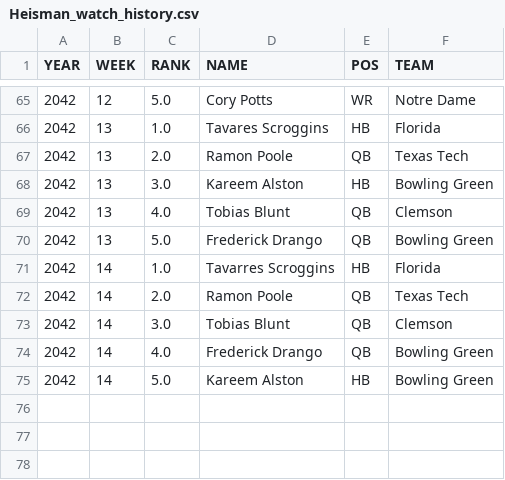
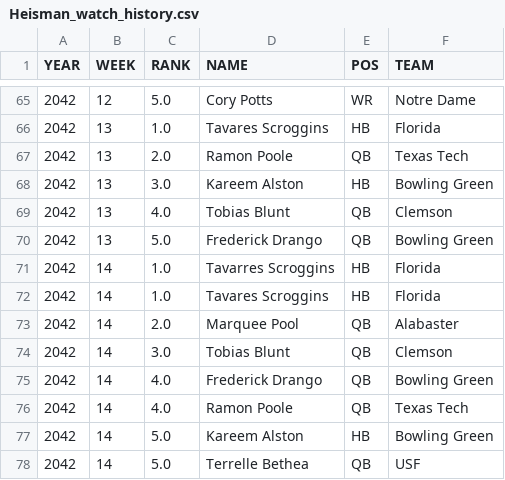
Before and after one commit to Stegs27/CFB_Dynasty_App, a CSV file: Heisman_watch_history.csv, drawn as a sheet; only a part is shown, gaps mark what is left out.

```diff
--- a/Heisman_watch_history.csv
+++ b/Heisman_watch_history.csv
@@ -71,5 +71,8 @@ YEAR,WEEK,RANK,NAME,POS,TEAM
 2042,14,1.0,Tavarres Scroggins,HB,Florida
-2042,14,2.0,Ramon Poole,QB,Texas Tech
+2042,14,1.0,Tavares Scroggins,HB,Florida
+2042,14,2.0,Marquee Pool,QB,Alabaster
 2042,14,3.0,Tobias Blunt,QB,Clemson
 2042,14,4.0,Frederick Drango,QB,Bowling Green
+2042,14,4.0,Ramon Poole,QB,Texas Tech
 2042,14,5.0,Kareem Alston,HB,Bowling Green
+2042,14,5.0,Terrelle Bethea,QB,USF
```
Also changed, not shown: attrition_incoming.csv, cfp_rankings_history.csv, 2 other files.
